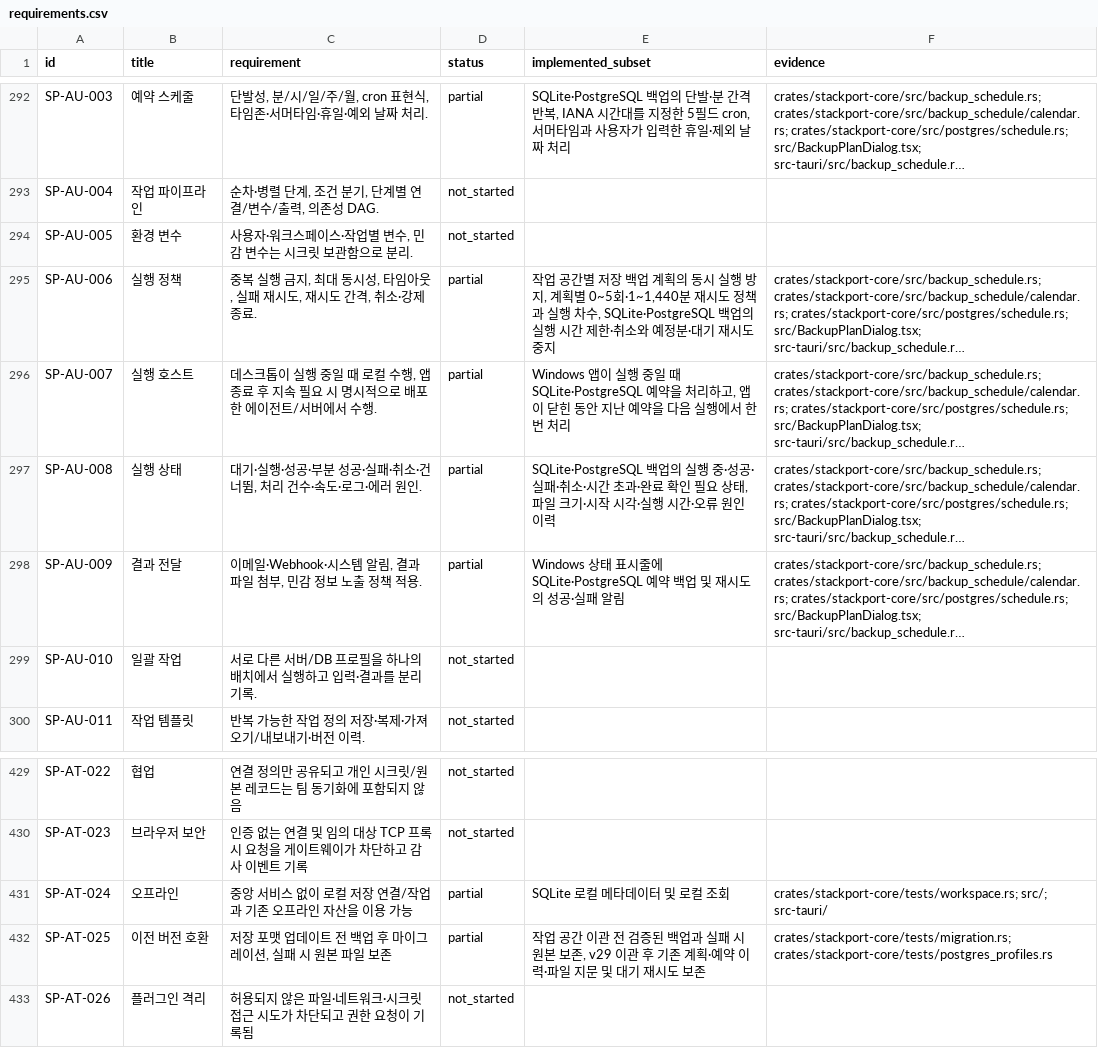
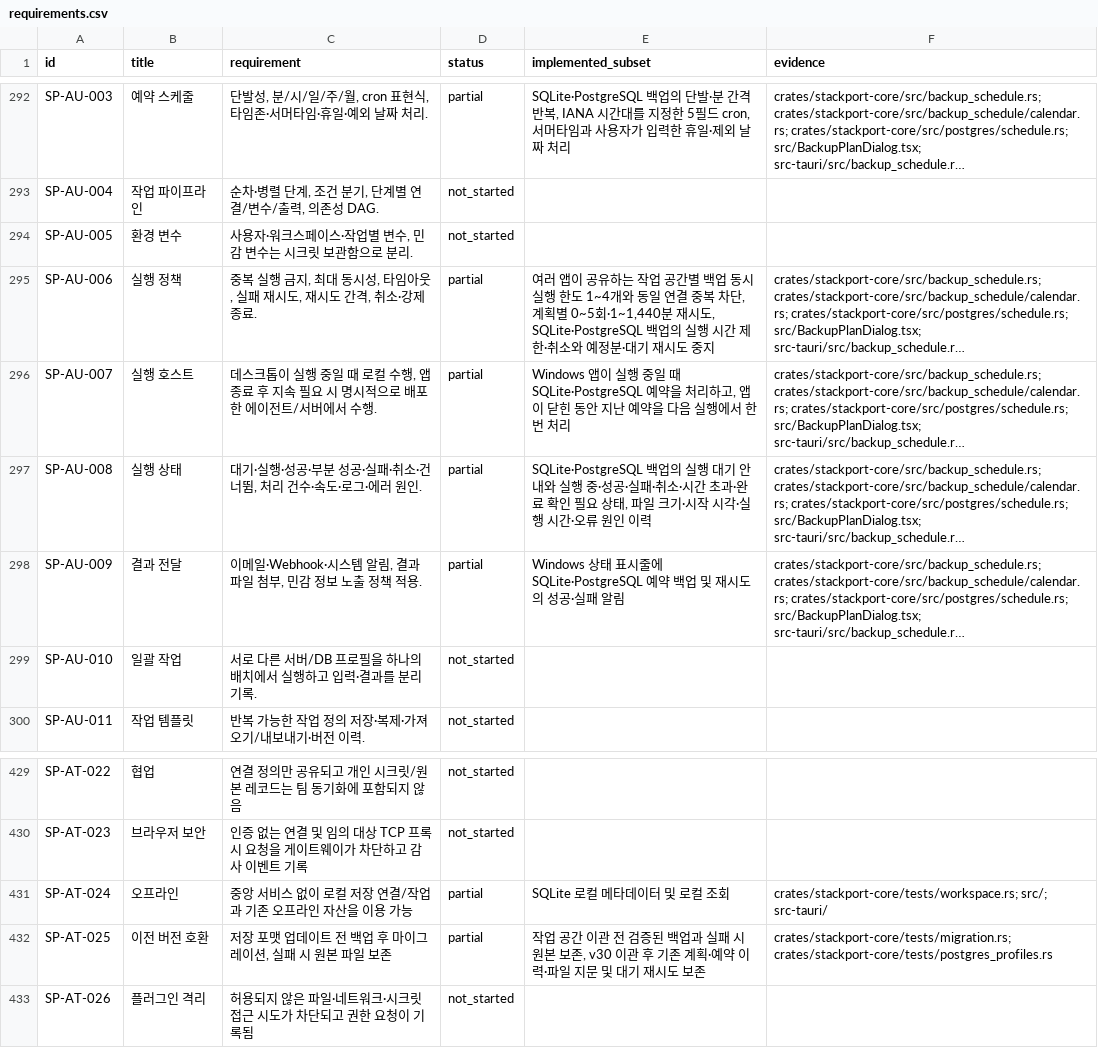
Before and after one commit to KimPolar/StackPort, a CSV file: docs/requirements.csv, drawn as a sheet; only a part is shown, gaps mark what is left out; long unchanged cells end in …; the diff names each change by its address in the sheet, - before the commit and + after, or states it on an @@ line.

```diff
--- a/docs/requirements.csv
+++ b/docs/requirements.csv
-E295 (implemented_subset): 작업 공간별 저장 백업 계획의 동시 실행 방지, 계획별 0~5회·1~1,440분 재시도 정책과 실행 차수, SQLite·PostgreSQL 백업…
+E295 (implemented_subset): 여러 앱이 공유하는 작업 공간별 백업 동시 실행 한도 1~4개와 동일 연결 중복 차단, 계획별 0~5회·1~1,440분 재시도, SQLite·PostgreSQL 백업…
-E297 (implemented_subset): …실행 중·성공…
+E297 (implemented_subset): …실행 대기 안내와 실행 중·성공…
-E432 (implemented_subset): …보존, v29 이관 후…
+E432 (implemented_subset): …보존, v30 이관 후…
```
Also changed, not shown: 13 other files.
